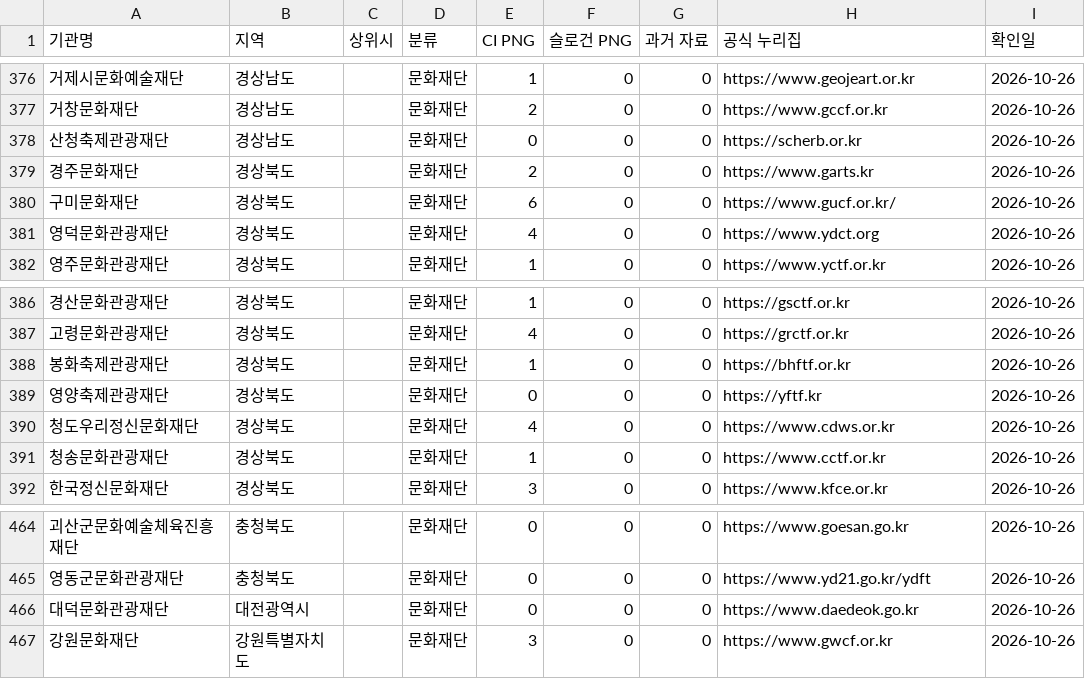
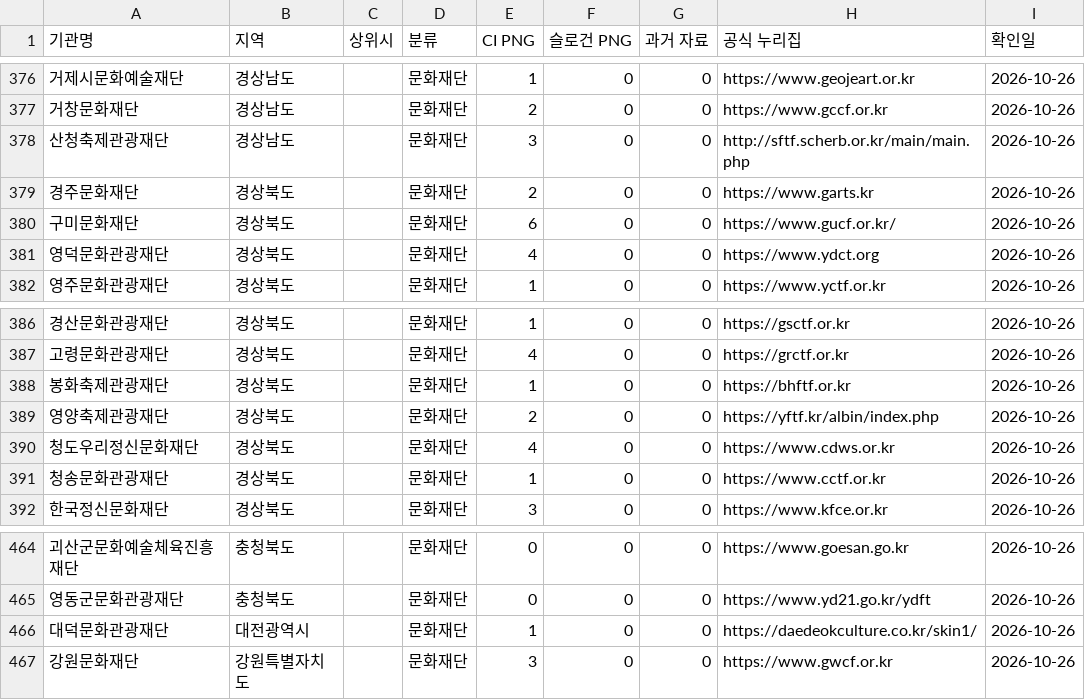
Before and after one commit to worlyung/public-ci-library, a CSV file: coverage.csv, drawn as a sheet; only a part is shown, gaps mark what is left out.

Commit message:
Follow cultural foundation entry pages for three more logos

```diff
--- a/coverage.csv
+++ b/coverage.csv
@@ -377,3 +377,3 @@
 거창문화재단,경상남도,,문화재단,2,0,0,https://www.gccf.or.kr,2026-10-26
-산청축제관광재단,경상남도,,문화재단,0,0,0,https://scherb.or.kr,2026-10-26
+산청축제관광재단,경상남도,,문화재단,3,0,0,http://sftf.scherb.or.kr/main/main.php,2026-10-26
 경주문화재단,경상북도,,문화재단,2,0,0,https://www.garts.kr,2026-10-26
@@ -388,3 +388,3 @@
 봉화축제관광재단,경상북도,,문화재단,1,0,0,https://bhftf.or.kr,2026-10-26
-영양축제관광재단,경상북도,,문화재단,0,0,0,https://yftf.kr,2026-10-26
+영양축제관광재단,경상북도,,문화재단,2,0,0,https://yftf.kr/albin/index.php,2026-10-26
 청도우리정신문화재단,경상북도,,문화재단,4,0,0,https://www.cdws.or.kr,2026-10-26
@@ -465,3 +465,3 @@
 영동군문화관광재단,충청북도,,문화재단,0,0,0,https://www.yd21.go.kr/ydft,2026-10-26
-대덕문화관광재단,대전광역시,,문화재단,0,0,0,https://www.daedeok.go.kr,2026-10-26
+대덕문화관광재단,대전광역시,,문화재단,1,0,0,https://daedeokculture.co.kr/skin1/,2026-10-26
 강원문화재단,강원특별자치도,,문화재단,3,0,0,https://www.gwcf.or.kr,2026-10-26
```
Also changed, not shown: 32 other files.
